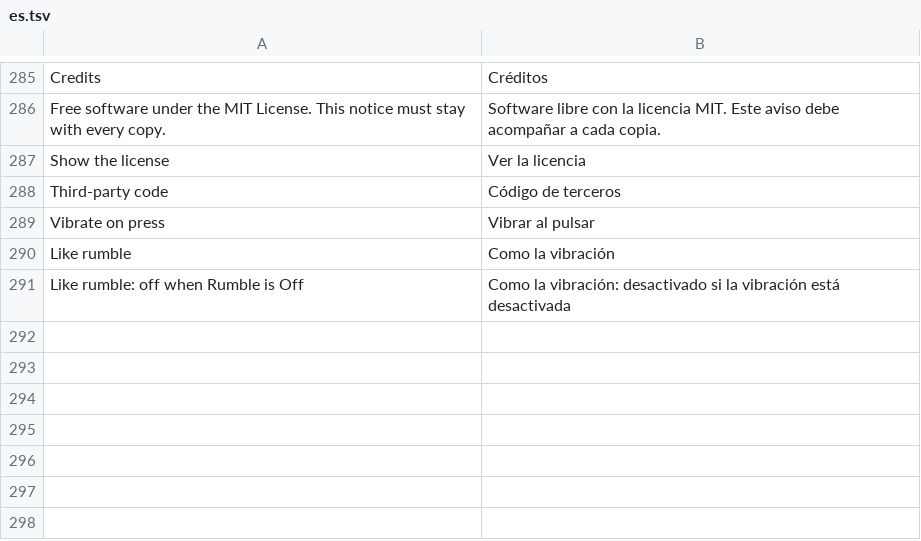
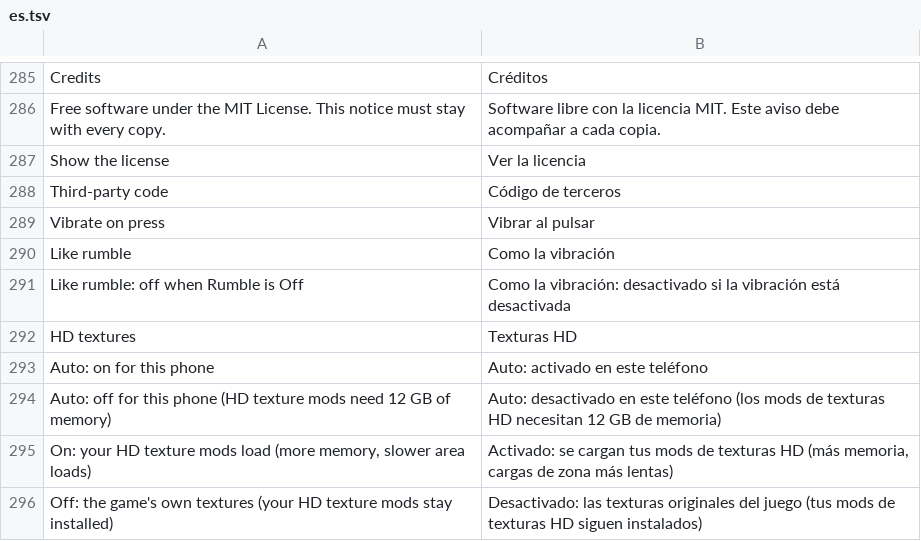
Before and after one commit to simipoB/PKShield-Android, a TSV file: dm/android/app/assets/lang/es.tsv, drawn as a sheet; only a part is shown, gaps mark what is left out.

```diff
--- a/dm/android/app/assets/lang/es.tsv
+++ b/dm/android/app/assets/lang/es.tsv
@@ -291 +291,6 @@ Like rumble	Como la vibración
 Like rumble: off when Rumble is Off	Como la vibración: desactivado si la vibración está desactivada
+HD textures	Texturas HD
+Auto: on for this phone	Auto: activado en este teléfono
+Auto: off for this phone (HD texture mods need 12 GB of memory)	Auto: desactivado en este teléfono (los mods de texturas HD necesitan 12 GB de memoria)
+On: your HD texture mods load (more memory, slower area loads)	Activado: se cargan tus mods de texturas HD (más memoria, cargas de zona más lentas)
+Off: the game's own textures (your HD texture mods stay installed)	Desactivado: las texturas originales del juego (tus mods de texturas HD siguen instalados)
```
Also changed, not shown: dm/android/app/assets/lang/fr.tsv, dm/android/app/assets/lang/ja.tsv, 5 other files.
